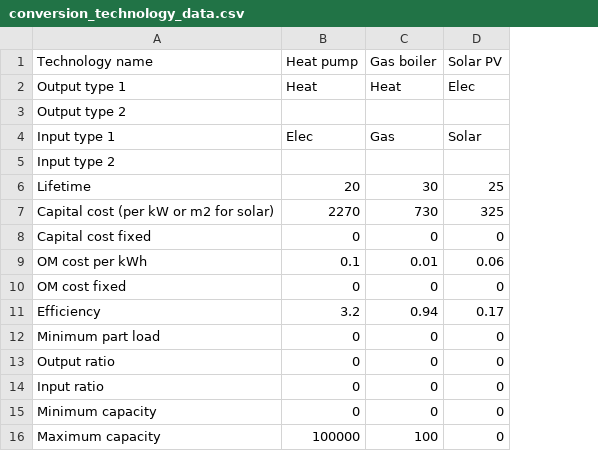
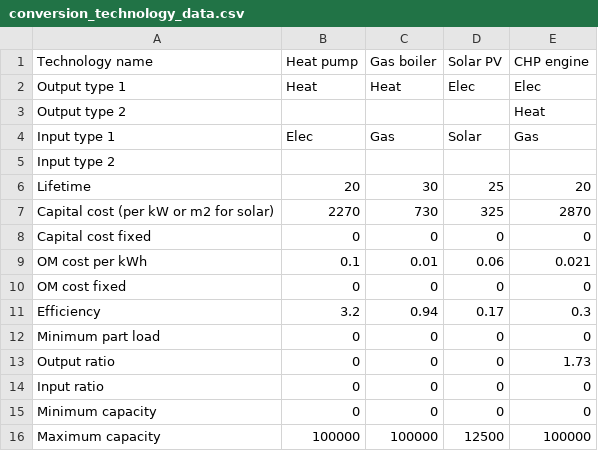
Before and after one commit to hues-platform/energy-hub-model-generator-aimms, a CSV file: experiments/hslu_lecture/technology_data/conversion_technology_data.csv, drawn as a sheet; the diff names each change by its address in the sheet, - before the commit and + after, or states it on an @@ line.

```diff
--- a/experiments/hslu_lecture/technology_data/conversion_technology_data.csv
+++ b/experiments/hslu_lecture/technology_data/conversion_technology_data.csv
+column E (CHP engine), rows 2-16: Elec | Heat | Gas |  | 20 | 2870 | 0 | 0.021 | 0 | 0.3 | 0 | 1.73 | 0 | 0 | 100000
-C16 (Gas boiler): 100
+C16 (Gas boiler): 100000
-D16 (Solar PV): 0
+D16 (Solar PV): 12500
```
Also changed, not shown: experiments/hslu_lecture/case_data/installed_conversion_technologies.csv, 5 other files.
